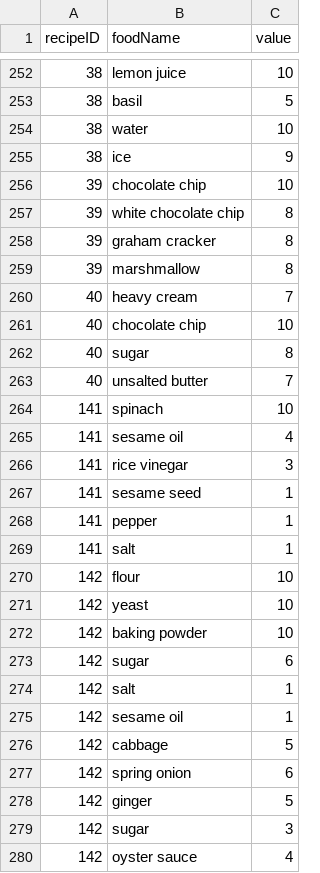
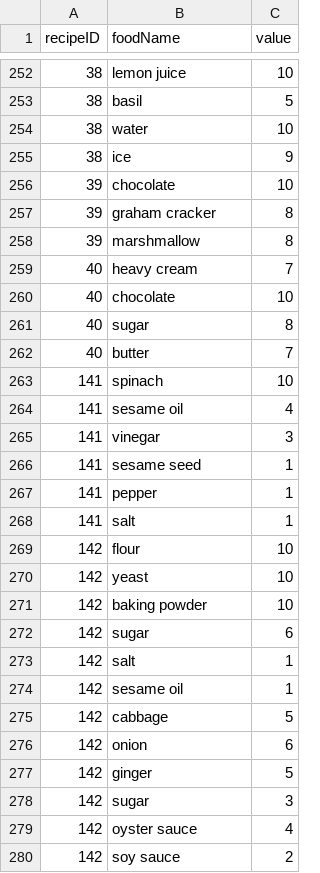
Before and after one commit to Nariana/DB-GUI-Fall2014, a CSV file: csv/recipeConnection.csv, drawn as a sheet; only a part is shown, gaps mark what is left out; the shorter side is filled out with more unchanged rows.

Commit message:
up to recipe 142

```diff
--- a/csv/recipeConnection.csv
+++ b/csv/recipeConnection.csv
@@ -255,4 +255,3 @@ recipeID,foodName,value
 38,ice,9
-39,chocolate chip,10
-39,white chocolate chip,8
+39,chocolate,10
 39,graham cracker,8
@@ -260,8 +259,8 @@ recipeID,foodName,value
 40,heavy cream,7
-40,chocolate chip,10
+40,chocolate,10
 40,sugar,8
-40,unsalted butter,7
+40,butter,7
 141,spinach,10
 141,sesame oil,4
-141,rice vinegar,3
+141,vinegar,3
 141,sesame seed,1
@@ -276,3 +275,3 @@ recipeID,foodName,value
 142,cabbage,5
-142,spring onion,6
+142,onion,6
 142,ginger,5
```
Also changed, not shown: csv/ingredient.csv.
